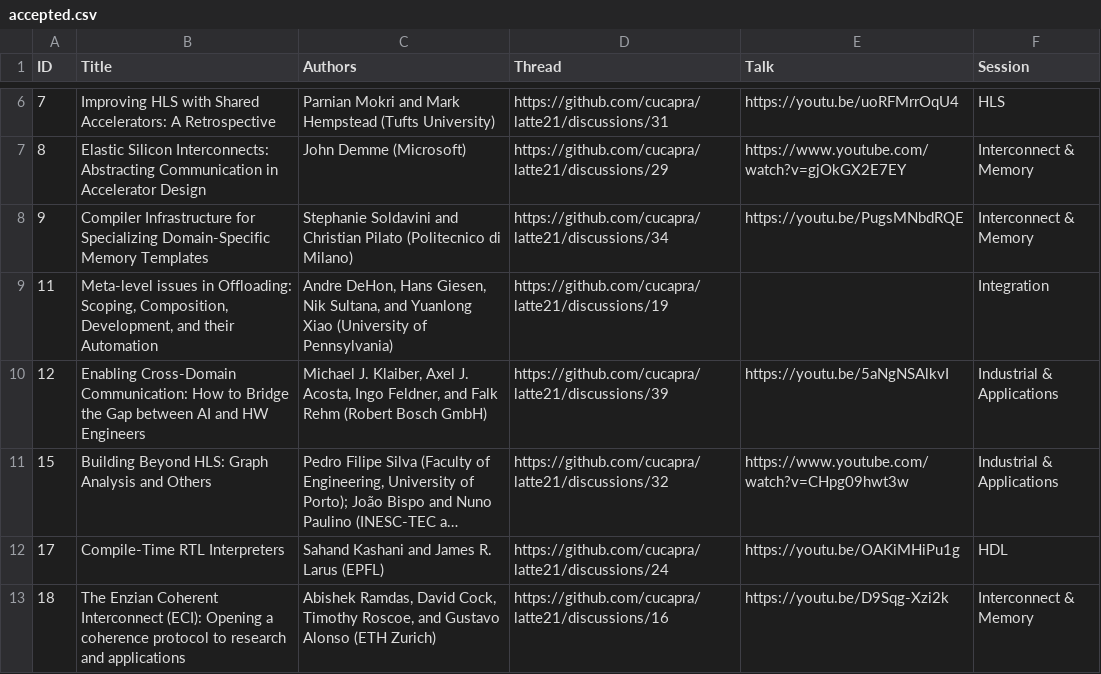
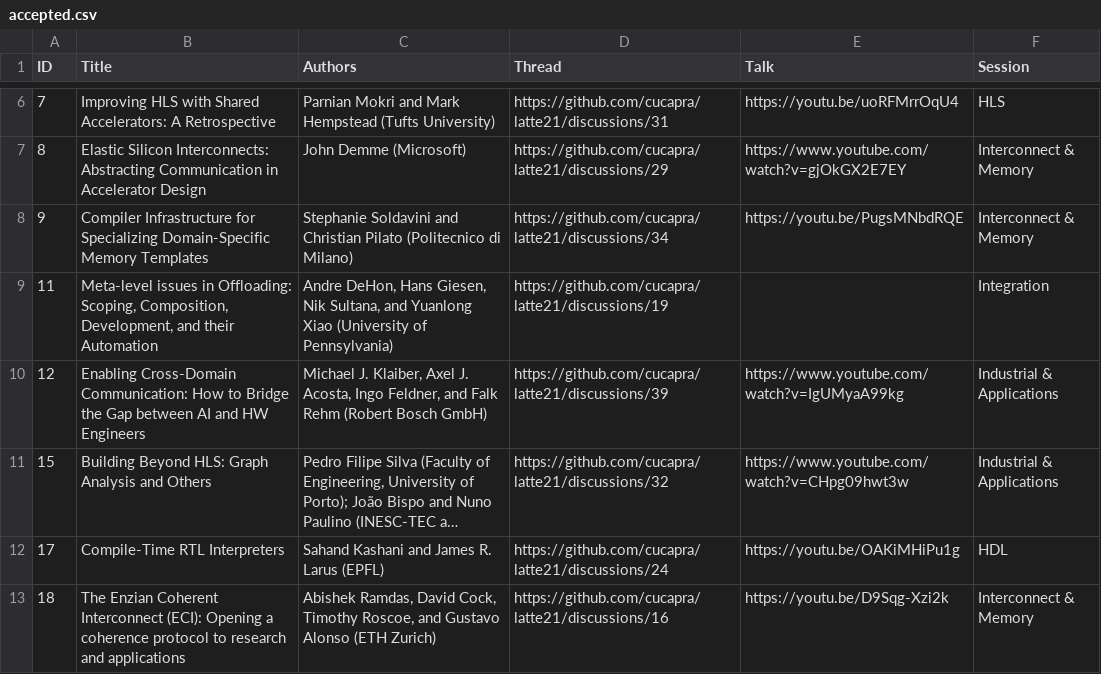
Before and after one commit to cucapra/latte21, a CSV file: web/content/accepted.csv, drawn as a sheet; only a part is shown, gaps mark what is left out; long unchanged cells end in …; the diff names each change by its address in the sheet, - before the commit and + after, or states it on an @@ line.

Commit message:
update talk link

```diff
--- a/web/content/accepted.csv
+++ b/web/content/accepted.csv
-E10 (Talk): https://youtu.be/5aNgNSAlkvI
+E10 (Talk): https://www.youtube.com/watch?v=IgUMyaA99kg
```
